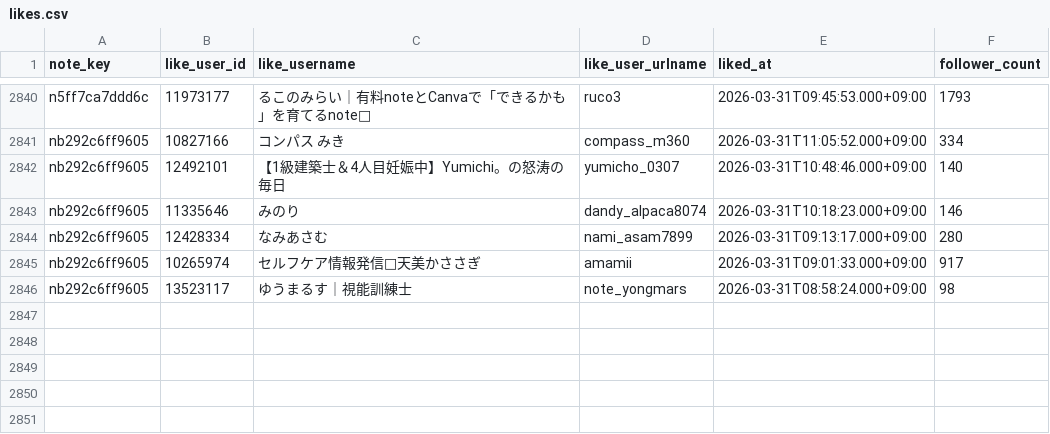
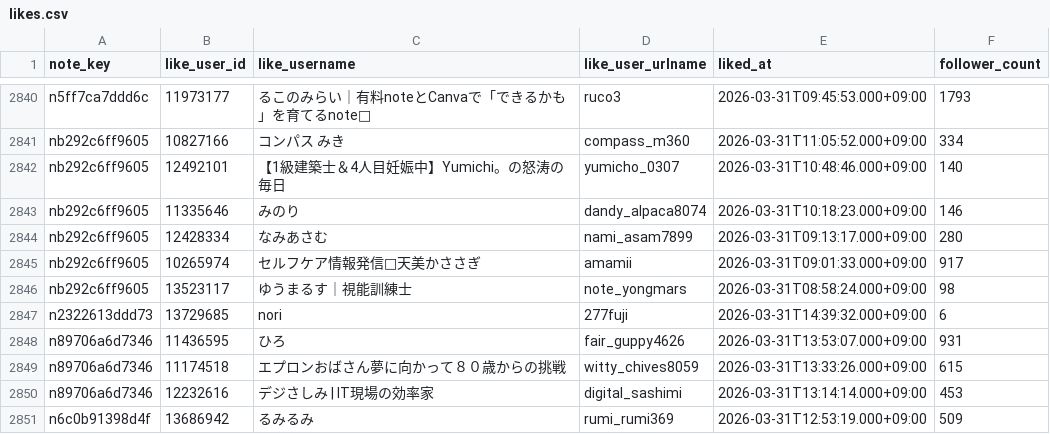
Before and after one commit to hasyamo/note-fan-board, a CSV file: data/hasyamo/likes.csv, drawn as a sheet; only a part is shown, gaps mark what is left out.

```diff
--- a/data/hasyamo/likes.csv
+++ b/data/hasyamo/likes.csv
@@ -2846 +2846,6 @@ nb292c6ff9605,10265974,セルフケア情報発信🌿天美かささぎ,amamii,
 nb292c6ff9605,13523117,ゆうまるす｜視能訓練士,note_yongmars,2026-03-31T08:58:24.000+09:00,98
+n2322613ddd73,13729685,nori,277fuji,2026-03-31T14:39:32.000+09:00,6
+n89706a6d7346,11436595,ひろ,fair_guppy4626,2026-03-31T13:53:07.000+09:00,931
+n89706a6d7346,11174518,エプロンおばさん夢に向かって８０歳からの挑戦,witty_chives8059,2026-03-31T13:33:26.000+09:00,615
+n89706a6d7346,12232616,デジさしみ | IT現場の効率家,digital_sashimi,2026-03-31T13:14:14.000+09:00,453
+n6c0b91398d4f,13686942,るみるみ,rumi_rumi369,2026-03-31T12:53:19.000+09:00,509
```
Also changed, not shown: data/crisp_chimp0823/followers.csv, data/crisp_chimp0823/likes.csv, 17 other files.
